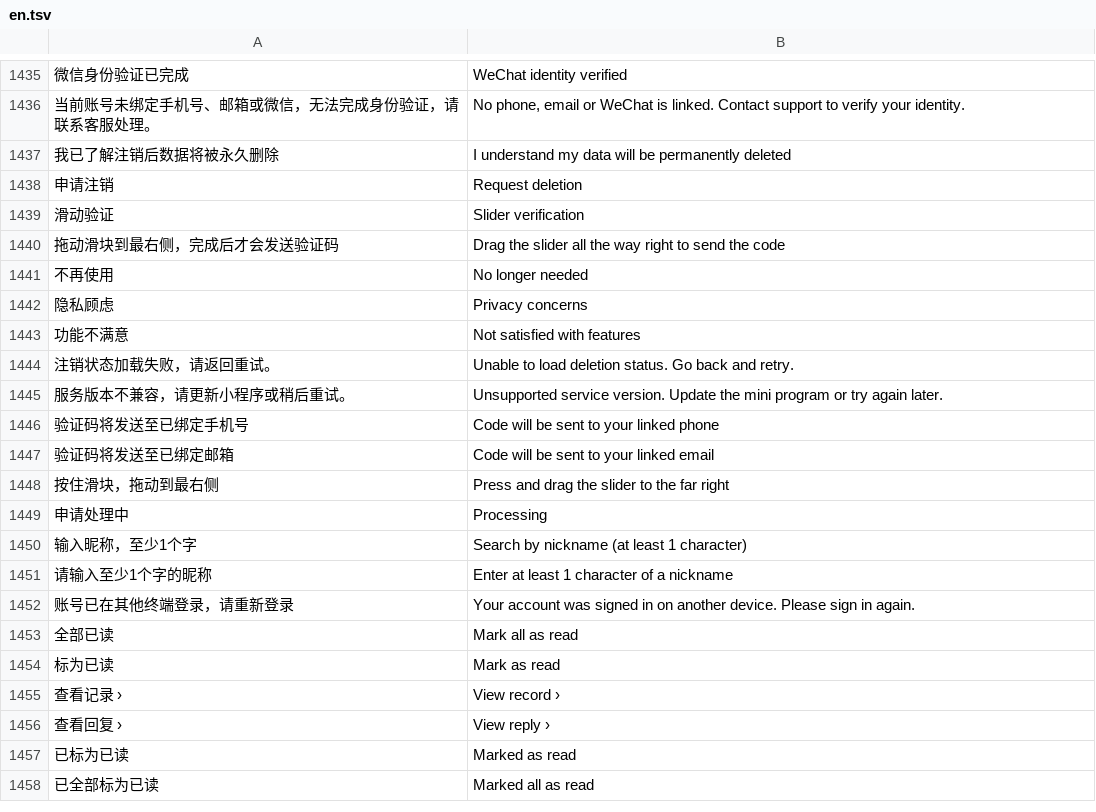
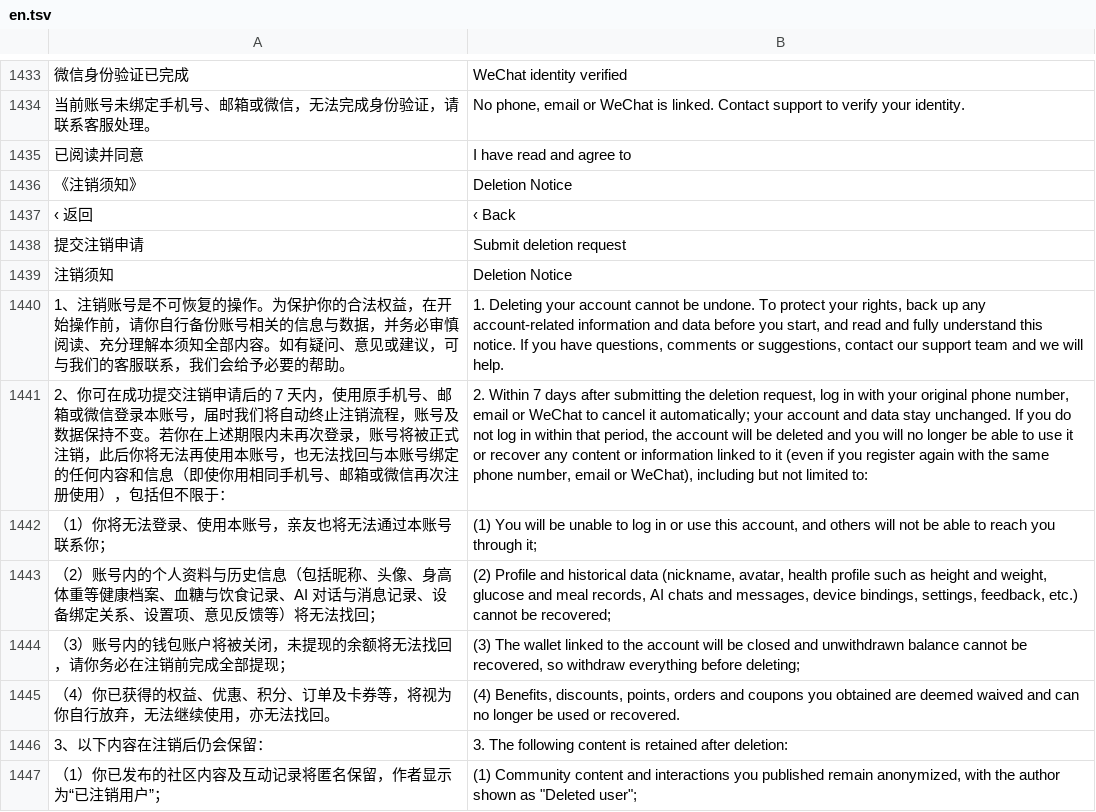
Before and after one commit to xiaoyejinjier/GlucoPilot-frontend, a TSV file: tools/i18n/en.tsv, drawn as a sheet; only a part is shown, gaps mark what is left out; the shorter side is filled out with more unchanged rows; removed rows and columns are numbered as before the commit, all else as after; the diff covers the shown part only; the diff names each change by its address in the sheet, - before the commit and + after, or states it on an @@ line.

Commit message:
feat(account-cancellation): 注销页改为 QQ 式两步申请，封禁账号引导联系客服
- 说明页删除冷静期块与验证卡片，底部改为白底黑字申请注销 + 已阅读并同意《注销须知》
- 新增注销须知独立页；身份验证后移为预检通过后的第二步
- 点击申请注销先调预检，按 blockCode 阻断封禁/24h 锁定/资产/已有申请
- 新增封禁提示页：客服邮箱、电话逐行复制并中央 toast，底部仅关闭
- 登录拦截由原生弹窗改为跳转封禁提示页
- 同步 i18n 词条与前端用例

```diff
--- a/tools/i18n/en.tsv
+++ b/tools/i18n/en.tsv
-row 1437: 我已了解注销后数据将被永久删除 | I understand my data will be permanently deleted
+row 1435: 已阅读并同意 | I have read and agree to
+row 1436: 《注销须知》 | Deletion Notice
+row 1437: ‹ 返回 | ‹ Back
+row 1438: 提交注销申请 | Submit deletion request
+row 1439: 注销须知 | Deletion Notice
+row 1440: 1、注销账号是不可恢复的操作。为保护你的合法权益，在开始操作前，请你自行备份账号相关的信息与数据，并务必审慎阅读、充分理解本须知全部内容。如有疑问、意见或建议，可与我们的客服联系，我们会给予必要的帮助。 | 1. Deleting your account cannot be undone. To protect your rights, back up any account-related information and data before you start, and read and fully understand this notice. If you have questions, comments or suggestions, contact our support team and we will help.
+row 1441: 2、你可在成功提交注销申请后的 7 天内，使用原手机号、邮箱或微信登录本账号，届时我们将自动终止注销流程，账号及数据保持不变。若你在上述期限内未再次登录，账号将被正式注销，此后你将无法再使用本账号，也无法找回与本账号绑定的任何内容和信息（即使你用相同手机号、邮箱或微信再次注册使用），包括但不限于： | 2. Within 7 days after submitting the deletion request, log in with your original phone number, email or WeChat to cancel it automatically; your account and data stay unchanged. If you do not log in within that period, the account will be deleted and you will no longer be able to use it or recover any content or information linked to it (even if you register again with the same phone number, email or WeChat), including but not limited to:
+row 1442: （1）你将无法登录、使用本账号，亲友也将无法通过本账号联系你； | (1) You will be unable to log in or use this account, and others will not be able to reach you through it;
+row 1443: （2）账号内的个人资料与历史信息（包括昵称、头像、身高体重等健康档案、血糖与饮食记录、AI 对话与消息记录、设备绑定关系、设置项、意见反馈等）将无法找回； | (2) Profile and historical data (nickname, avatar, health profile such as height and weight, glucose and meal records, AI chats and messages, device bindings, settings, feedback, etc.) cannot be recovered;
+row 1444: （3）账号内的钱包账户将被关闭，未提现的余额将无法找回，请你务必在注销前完成全部提现； | (3) The wallet linked to the account will be closed and unwithdrawn balance cannot be recovered, so withdraw everything before deleting;
+row 1445: （4）你已获得的权益、优惠、积分、订单及卡券等，将视为你自行放弃，无法继续使用，亦无法找回。 | (4) Benefits, discounts, points, orders and coupons you obtained are deemed waived and can no longer be used or recovered.
+row 1446: 3、以下内容在注销后仍会保留： | 3. The following content is retained after deletion:
+row 1447: （1）你已发布的社区内容及互动记录将匿名保留，作者显示为“已注销用户”； | (1) Community content and interactions you published remain anonymized, with the author shown as "Deleted user";
```
Also changed, not shown: 13 added rows and 2 removed rows elsewhere in this file, 20 other files.
